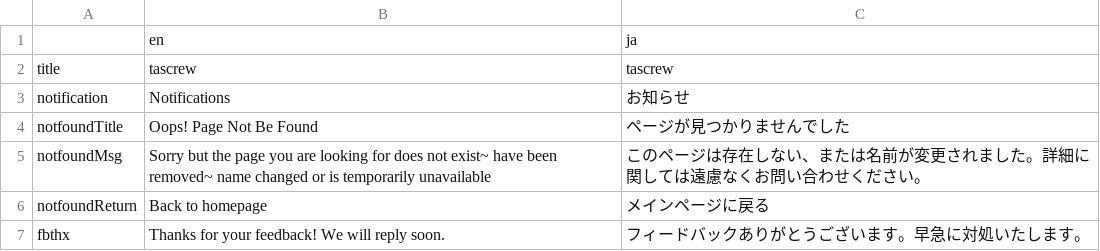
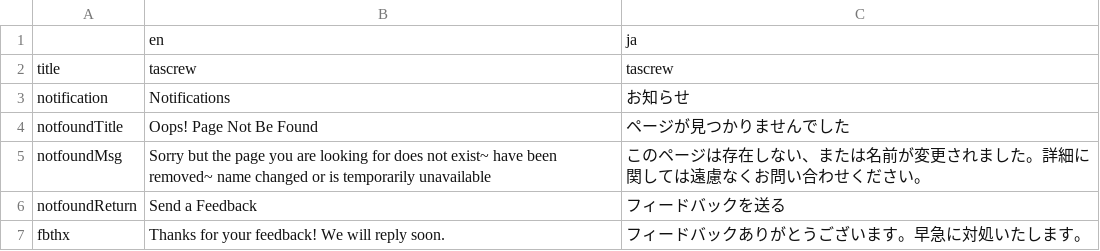
Before and after one commit to pysan3/tascrew, a CSV file: frontend/src/lang/message.csv, drawn as a sheet.

Commit message:
link to feedback page added

```diff
--- a/frontend/src/lang/message.csv
+++ b/frontend/src/lang/message.csv
@@ -5,3 +5,3 @@ notfoundTitle,Oops! Page Not Be Found,ページが見つかりませんでした
 notfoundMsg,Sorry but the page you are looking for does not exist~ have been removed~ name changed or is temporarily unavailable,このページは存在しない、または名前が変更されました。詳細に関しては遠慮なくお問い合わせください。
-notfoundReturn,Back to homepage,メインページに戻る
+notfoundReturn,Send a Feedback,フィードバックを送る
 fbthx,Thanks for your feedback! We will reply soon.,フィードバックありがとうございます。早急に対処いたします。
```
Also changed, not shown: 2 other files.
